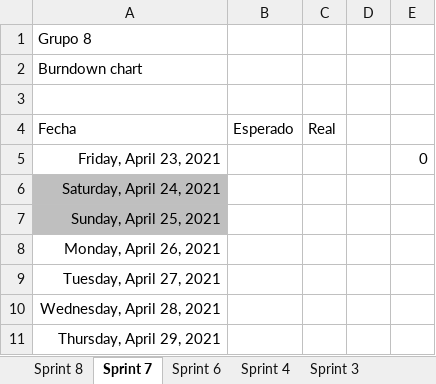
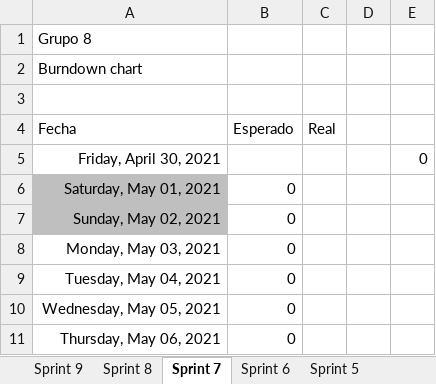
Before and after one commit to IW2021Grupo8/iw-g8, an Excel workbook: scrum/planning/burndown.xlsx, sheet Sprint 7, drawn as a sheet; values as stored, in another font and other column widths than the file's, no borders; charts and pictures not drawn; removed rows and columns are numbered as before the commit, all else as after; the diff names each change by its address in the sheet, - before the commit and + after, or states it on an @@ line.

```diff
--- a/scrum/planning/burndown.xlsx (sheet Sprint 7)
+++ b/scrum/planning/burndown.xlsx (sheet Sprint 7)
+sheet tab: Sprint 9
+sheet tab: Sprint 5
-A5 (Fecha): Friday, April 23, 2021
+A5 (Fecha): Friday, April 30, 2021
-row 6: Saturday, April 24, 2021
-row 7: Sunday, April 25, 2021
-row 8: Monday, April 26, 2021
-row 9: Tuesday, April 27, 2021
-row 10: Wednesday, April 28, 2021
-row 11: Thursday, April 29, 2021
+row 6: Saturday, May 01, 2021 | 0
+row 7: Sunday, May 02, 2021 | 0
+row 8: Monday, May 03, 2021 | 0
+row 9: Tuesday, May 04, 2021 | 0
+row 10: Wednesday, May 05, 2021 | 0
+row 11: Thursday, May 06, 2021 | 0
```
Also changed, not shown: sheet Sprint 6, sheet Sprint 8, sheet Sprint 4, charts or pictures, 8 other files.
